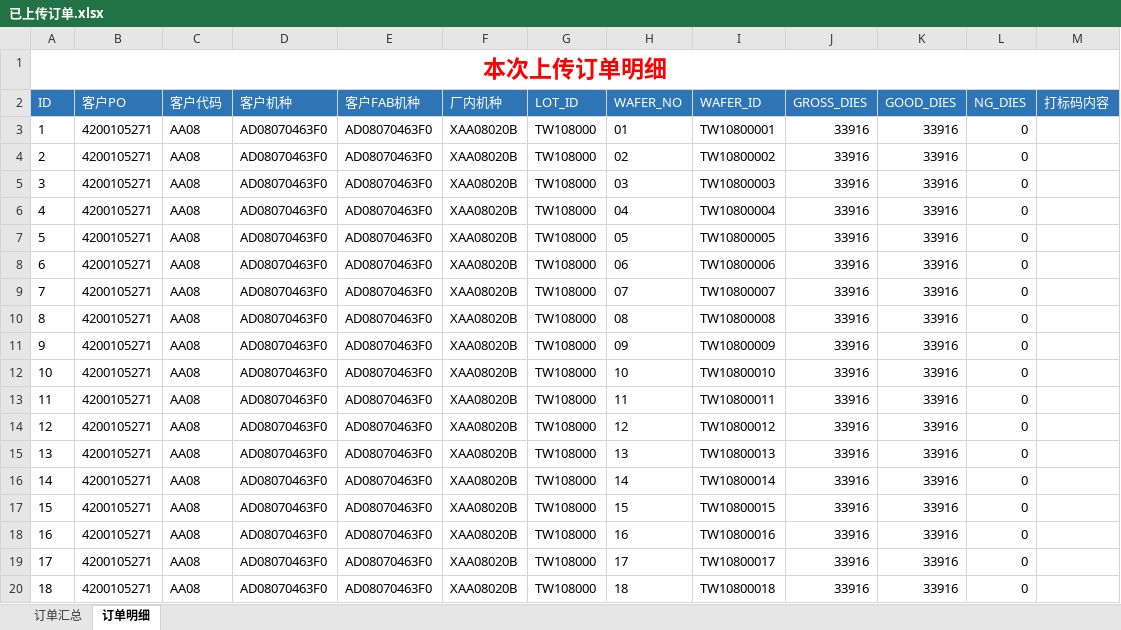
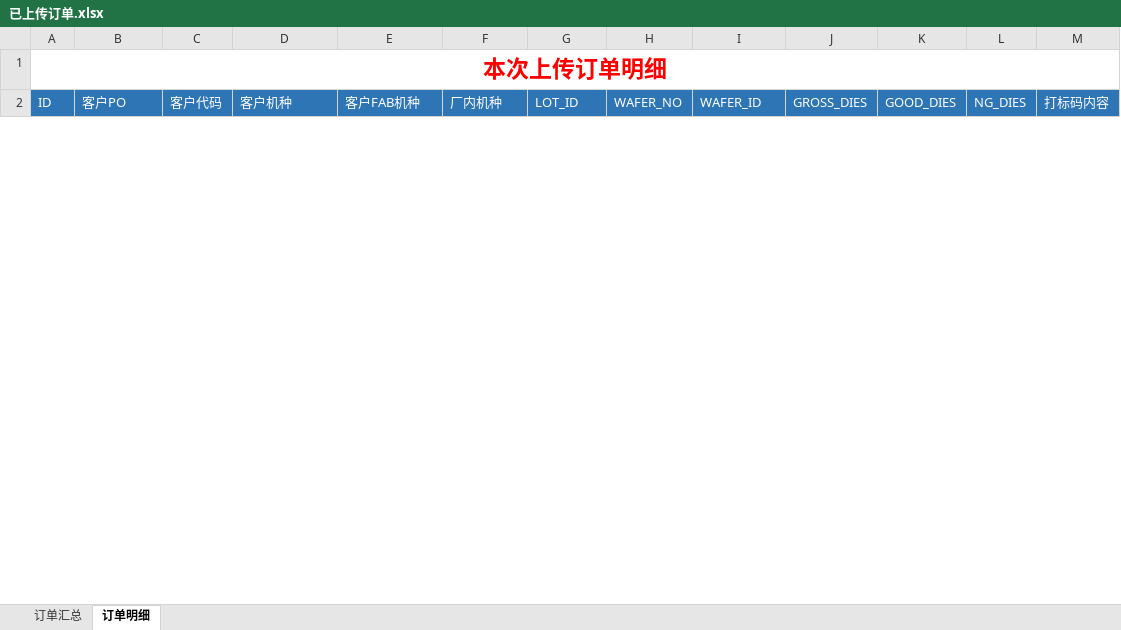
Before and after one commit to tangweicpp/cmp_py, an Excel workbook: 已上传订单.xlsx, sheet 订单明细, drawn as a sheet; only a part is shown; values as stored, in another font and other column widths than the file's, no borders; removed rows and columns are numbered as before the commit, all else as after; the diff covers the shown part only; the diff names each change by its address in the sheet, - before the commit and + after, or states it on an @@ line.

```diff
--- a/已上传订单.xlsx (sheet 订单明细)
+++ b/已上传订单.xlsx (sheet 订单明细)
-row 3: 1 | 4200105271 | AA08 | AD08070463F0 | AD08070463F0 | XAA08020B | TW108000 | 01 | TW10800001 | 33916 | 33916 | 0
-row 4: 2 | 4200105271 | AA08 | AD08070463F0 | AD08070463F0 | XAA08020B | TW108000 | 02 | TW10800002 | 33916 | 33916 | 0
-row 5: 3 | 4200105271 | AA08 | AD08070463F0 | AD08070463F0 | XAA08020B | TW108000 | 03 | TW10800003 | 33916 | 33916 | 0
-row 6: 4 | 4200105271 | AA08 | AD08070463F0 | AD08070463F0 | XAA08020B | TW108000 | 04 | TW10800004 | 33916 | 33916 | 0
-row 7: 5 | 4200105271 | AA08 | AD08070463F0 | AD08070463F0 | XAA08020B | TW108000 | 05 | TW10800005 | 33916 | 33916 | 0
-row 8: 6 | 4200105271 | AA08 | AD08070463F0 | AD08070463F0 | XAA08020B | TW108000 | 06 | TW10800006 | 33916 | 33916 | 0
-row 9: 7 | 4200105271 | AA08 | AD08070463F0 | AD08070463F0 | XAA08020B | TW108000 | 07 | TW10800007 | 33916 | 33916 | 0
-row 10: 8 | 4200105271 | AA08 | AD08070463F0 | AD08070463F0 | XAA08020B | TW108000 | 08 | TW10800008 | 33916 | 33916 | 0
-row 11: 9 | 4200105271 | AA08 | AD08070463F0 | AD08070463F0 | XAA08020B | TW108000 | 09 | TW10800009 | 33916 | 33916 | 0
-row 12: 10 | 4200105271 | AA08 | AD08070463F0 | AD08070463F0 | XAA08020B | TW108000 | 10 | TW10800010 | 33916 | 33916 | 0
-row 13: 11 | 4200105271 | AA08 | AD08070463F0 | AD08070463F0 | XAA08020B | TW108000 | 11 | TW10800011 | 33916 | 33916 | 0
-row 14: 12 | 4200105271 | AA08 | AD08070463F0 | AD08070463F0 | XAA08020B | TW108000 | 12 | TW10800012 | 33916 | 33916 | 0
-row 15: 13 | 4200105271 | AA08 | AD08070463F0 | AD08070463F0 | XAA08020B | TW108000 | 13 | TW10800013 | 33916 | 33916 | 0
-row 16: 14 | 4200105271 | AA08 | AD08070463F0 | AD08070463F0 | XAA08020B | TW108000 | 14 | TW10800014 | 33916 | 33916 | 0
-row 17: 15 | 4200105271 | AA08 | AD08070463F0 | AD08070463F0 | XAA08020B | TW108000 | 15 | TW10800015 | 33916 | 33916 | 0
-row 18: 16 | 4200105271 | AA08 | AD08070463F0 | AD08070463F0 | XAA08020B | TW108000 | 16 | TW10800016 | 33916 | 33916 | 0
-row 19: 17 | 4200105271 | AA08 | AD08070463F0 | AD08070463F0 | XAA08020B | TW108000 | 17 | TW10800017 | 33916 | 33916 | 0
-row 20: 18 | 4200105271 | AA08 | AD08070463F0 | AD08070463F0 | XAA08020B | TW108000 | 18 | TW10800018 | 33916 | 33916 | 0
```
Also changed, not shown: 25 added rows and 57 removed rows elsewhere in this sheet, sheet 订单汇总, 4 other files.
